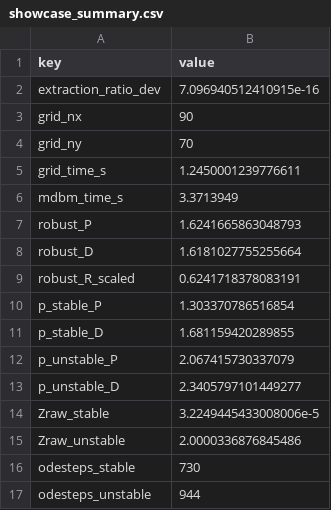
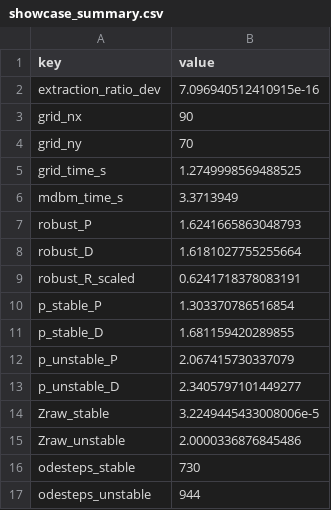
Before and after one commit to bachrathyd/InterpolatedNyquist.jl, a CSV file: paper/data/showcase_summary.csv, drawn as a sheet.

```diff
--- a/paper/data/showcase_summary.csv
+++ b/paper/data/showcase_summary.csv
@@ -4,3 +4,3 @@ grid_nx,90
 grid_ny,70
-grid_time_s,1.2450001239776611
+grid_time_s,1.2749998569488525
 mdbm_time_s,3.3713949
```
Also changed, not shown: 12 other files.
